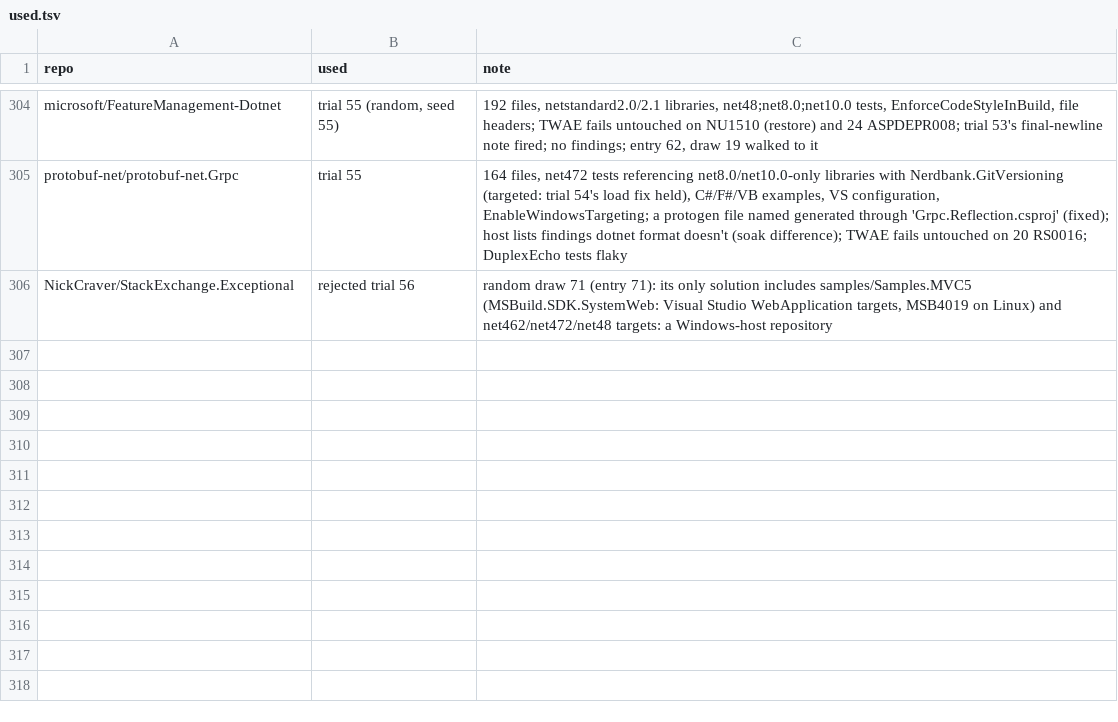
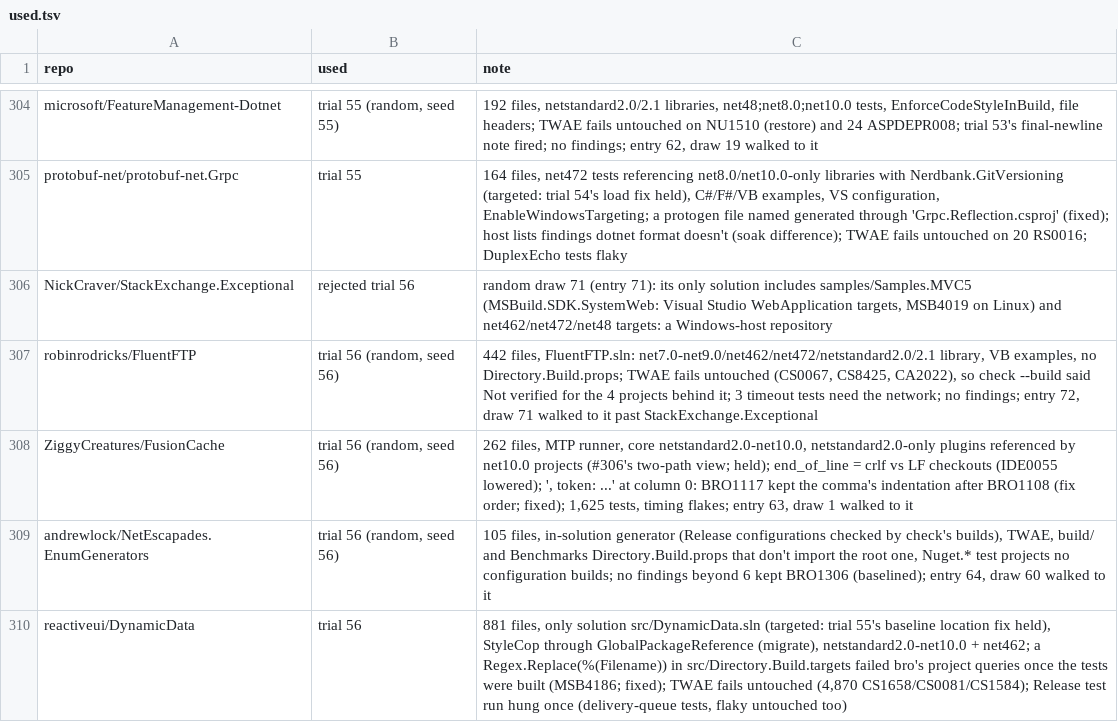
Before and after one commit to bisforboman/stylebro, a TSV file: scripts/trials/used.tsv, drawn as a sheet; only a part is shown, gaps mark what is left out.

```diff
--- a/scripts/trials/used.tsv
+++ b/scripts/trials/used.tsv
@@ -306 +306,5 @@ protobuf-net/protobuf-net.Grpc	trial 55	164 files, net472 tests referencing net8
 NickCraver/StackExchange.Exceptional	rejected trial 56	random draw 71 (entry 71): its only solution includes samples/Samples.MVC5 (MSBuild.SDK.SystemWeb: Visual Studio WebApplication targets, MSB4019 on Linux) and net462/net472/net48 targets: a Windows-host repository
+robinrodricks/FluentFTP	trial 56 (random, seed 56)	442 files, FluentFTP.sln: net7.0-net9.0/net462/net472/netstandard2.0/2.1 library, VB examples, no Directory.Build.props; TWAE fails untouched (CS0067, CS8425, CA2022), so check --build said Not verified for the 4 projects behind it; 3 timeout tests need the network; no findings; entry 72, draw 71 walked to it past StackExchange.Exceptional
+ZiggyCreatures/FusionCache	trial 56 (random, seed 56)	262 files, MTP runner, core netstandard2.0-net10.0, netstandard2.0-only plugins referenced by net10.0 projects (#306's two-path view; held); end_of_line = crlf vs LF checkouts (IDE0055 lowered); ', token: ...' at column 0: BRO1117 kept the comma's indentation after BRO1108 (fix order; fixed); 1,625 tests, timing flakes; entry 63, draw 1 walked to it
+andrewlock/NetEscapades.EnumGenerators	trial 56 (random, seed 56)	105 files, in-solution generator (Release configurations checked by check's builds), TWAE, build/ and Benchmarks Directory.Build.props that don't import the root one, Nuget.* test projects no configuration builds; no findings beyond 6 kept BRO1306 (baselined); entry 64, draw 60 walked to it
+reactiveui/DynamicData	trial 56	881 files, only solution src/DynamicData.sln (targeted: trial 55's baseline location fix held), StyleCop through GlobalPackageReference (migrate), netstandard2.0-net10.0 + net462; a Regex.Replace(%(Filename)) in src/Directory.Build.targets failed bro's project queries once the tests were built (MSB4186; fixed); TWAE fails untouched (4,870 CS1658/CS0081/CS1584); Release test run hung once (delivery-queue tests, flaky untouched too)
```
